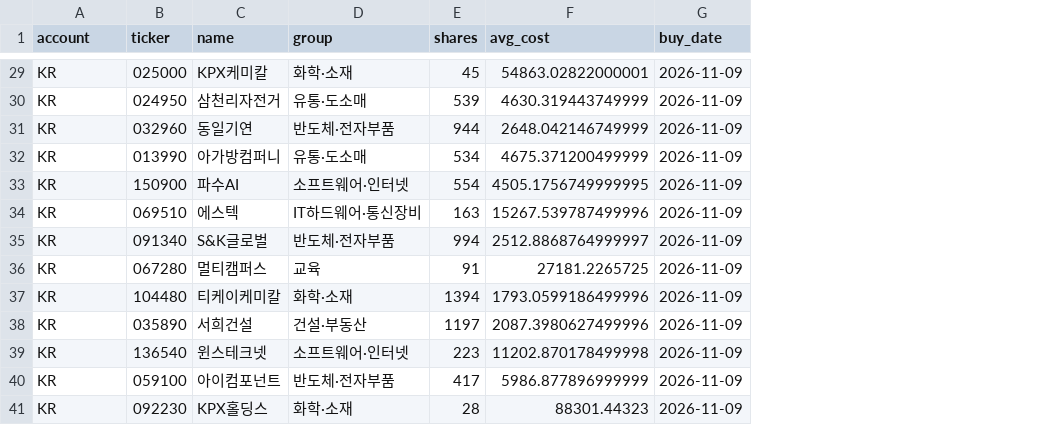
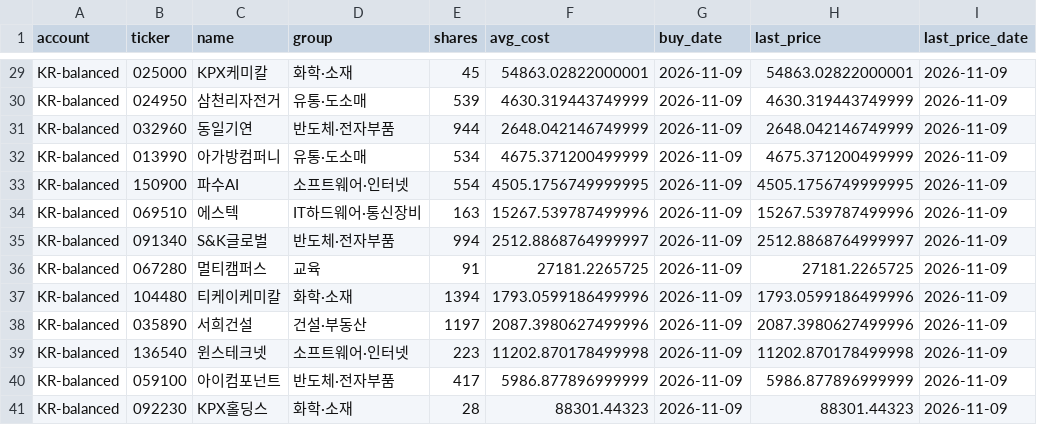
Before and after one commit to elvin2698-source/stock-analyzer, a CSV file: paper/holdings.csv, drawn as a sheet; only a part is shown, gaps mark what is left out; the diff covers the shown part only; the diff names each change by its address in the sheet, - before the commit and + after, or states it on an @@ line.

```diff
--- a/paper/holdings.csv
+++ b/paper/holdings.csv
+column H (last_price), rows 29-41: 54863.02822000001 | 4630.319443749999 | 2648.042146749999 | 4675.371200499999 | 4505.1756749999995 | 15267.539787499996 | 2512.8868764999997 | 27181.2265725 | 1793.0599186499996 | 2087.3980627499996 | 11202.870178499998 | 5986.877896999999 | 88301.44323
+column I (last_price_date), rows 29-41: all 2026-11-09
-A29:A41 (account): KR
+A29:A41 (account): KR-balanced
```
Also changed, not shown: 27 edited cells elsewhere in this file, data/companies_us.csv, paper/history.csv, 14 other files.
